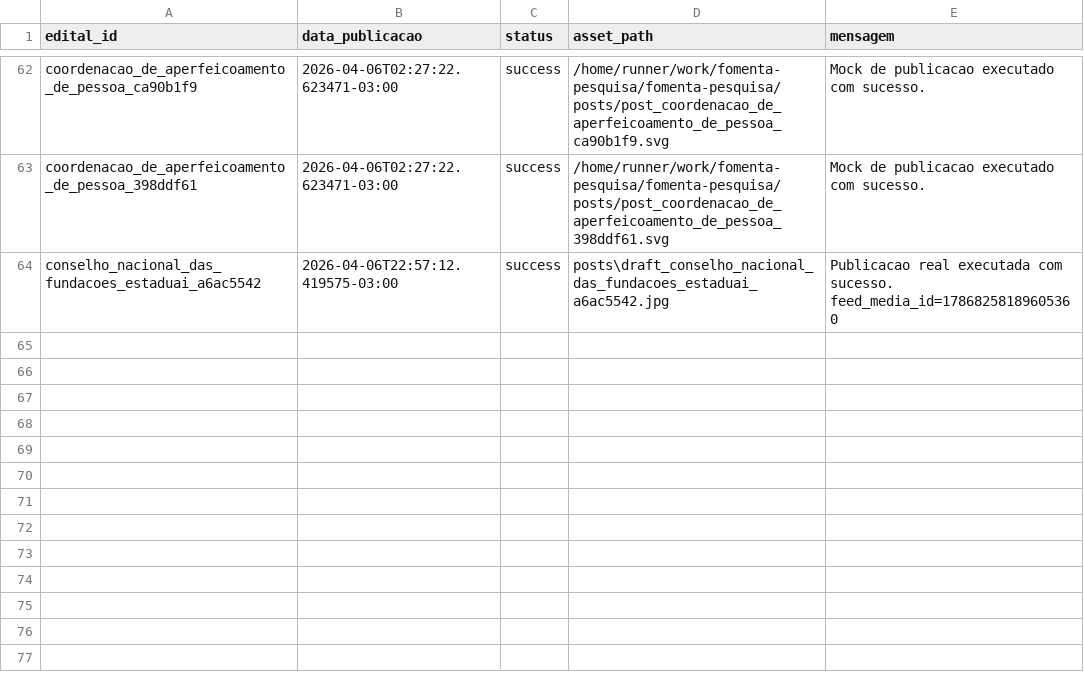
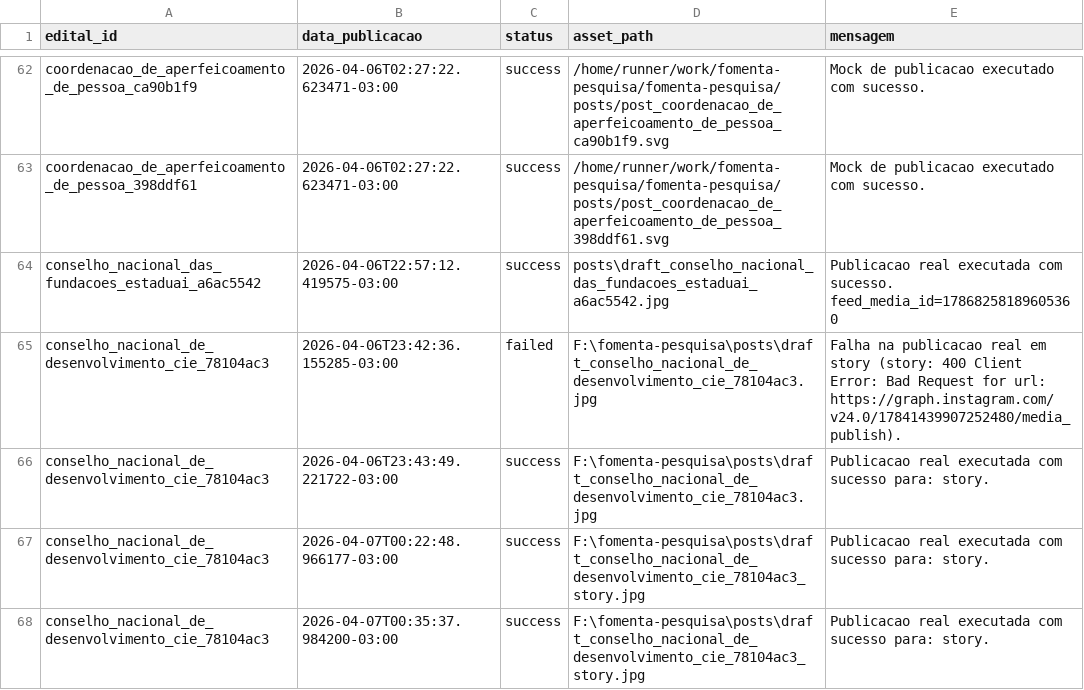
Before and after one commit to brauliorrs/fomenta-pesquisa, a CSV file: data/historico_postagens.csv, drawn as a sheet; only a part is shown, gaps mark what is left out; the diff names each change by its address in the sheet, - before the commit and + after, or states it on an @@ line.

Commit message:
Prepare production publishing pipeline

```diff
--- a/data/historico_postagens.csv
+++ b/data/historico_postagens.csv
+row 65: conselho_nacional_de_desenvolvimento_cie_78104ac3 | 2026-04-06T23:42:36.155285-03:00 | failed | F:\fomenta-pesquisa\posts\draft_conselho_nacional_de_desenvolvimento_cie_78104ac3.jpg | Falha na publicacao real em story (story: 400 Client Error: Bad Request for url: https://graph.instagram.com/v24.0/17841439907252480/media_publish).
+row 66: conselho_nacional_de_desenvolvimento_cie_78104ac3 | 2026-04-06T23:43:49.221722-03:00 | success | F:\fomenta-pesquisa\posts\draft_conselho_nacional_de_desenvolvimento_cie_78104ac3.jpg | Publicacao real executada com sucesso para: story.
+row 67: conselho_nacional_de_desenvolvimento_cie_78104ac3 | 2026-04-07T00:22:48.966177-03:00 | success | F:\fomenta-pesquisa\posts\draft_conselho_nacional_de_desenvolvimento_cie_78104ac3_story.jpg | Publicacao real executada com sucesso para: story.
+row 68: conselho_nacional_de_desenvolvimento_cie_78104ac3 | 2026-04-07T00:35:37.984200-03:00 | success | F:\fomenta-pesquisa\posts\draft_conselho_nacional_de_desenvolvimento_cie_78104ac3_story.jpg | Publicacao real executada com sucesso para: story.
```
Also changed, not shown: 31 other files.
